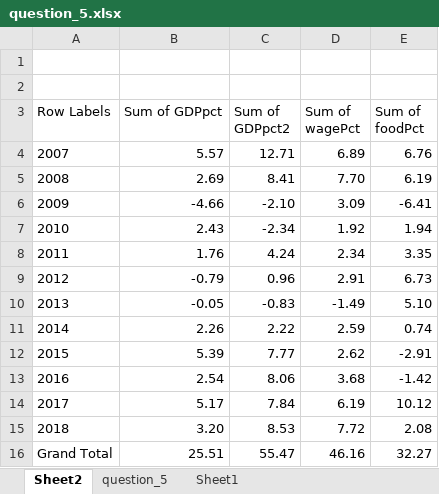
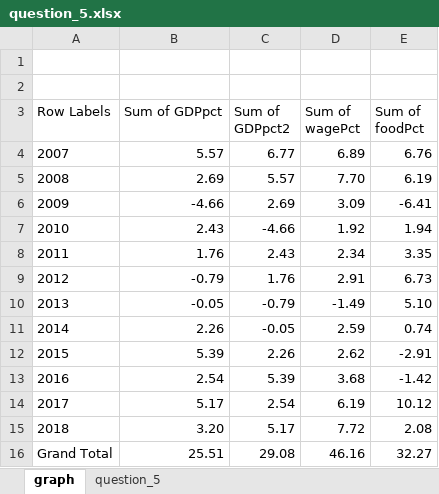
Before and after one commit to dklarka/DatovaAkademie_dklarka, an Excel workbook: question_5.xlsx, sheet graph, drawn as a sheet; values as stored, in another font and other column widths than the file's, no borders; charts and pictures not drawn; the diff names each change by its address in the sheet, - before the commit and + after, or states it on an @@ line.

```diff
--- a/question_5.xlsx (sheet graph)
+++ b/question_5.xlsx (sheet graph)
-sheet tab: Sheet2
+sheet tab: graph
-sheet tab: Sheet1
-C4 (Sum of GDPpct2): 12.71
+C4 (Sum of GDPpct2): 6.77
-C5 (Sum of GDPpct2): 8.41
+C5 (Sum of GDPpct2): 5.57
-C6 (Sum of GDPpct2): -2.10
+C6 (Sum of GDPpct2): 2.69
-C7 (Sum of GDPpct2): -2.34
+C7 (Sum of GDPpct2): -4.66
-C8 (Sum of GDPpct2): 4.24
+C8 (Sum of GDPpct2): 2.43
-C9 (Sum of GDPpct2): 0.96
+C9 (Sum of GDPpct2): 1.76
-C10 (Sum of GDPpct2): -0.83
+C10 (Sum of GDPpct2): -0.79
-C11 (Sum of GDPpct2): 2.22
+C11 (Sum of GDPpct2): -0.05
-C12 (Sum of GDPpct2): 7.77
+C12 (Sum of GDPpct2): 2.26
-C13 (Sum of GDPpct2): 8.06
+C13 (Sum of GDPpct2): 5.39
-C14 (Sum of GDPpct2): 7.84
+C14 (Sum of GDPpct2): 2.54
-C15 (Sum of GDPpct2): 8.53
+C15 (Sum of GDPpct2): 5.17
-C16 (Sum of GDPpct2): 55.47
+C16 (Sum of GDPpct2): 29.08
```
Also changed, not shown: sheet question_5, charts or pictures, 2 other files.
